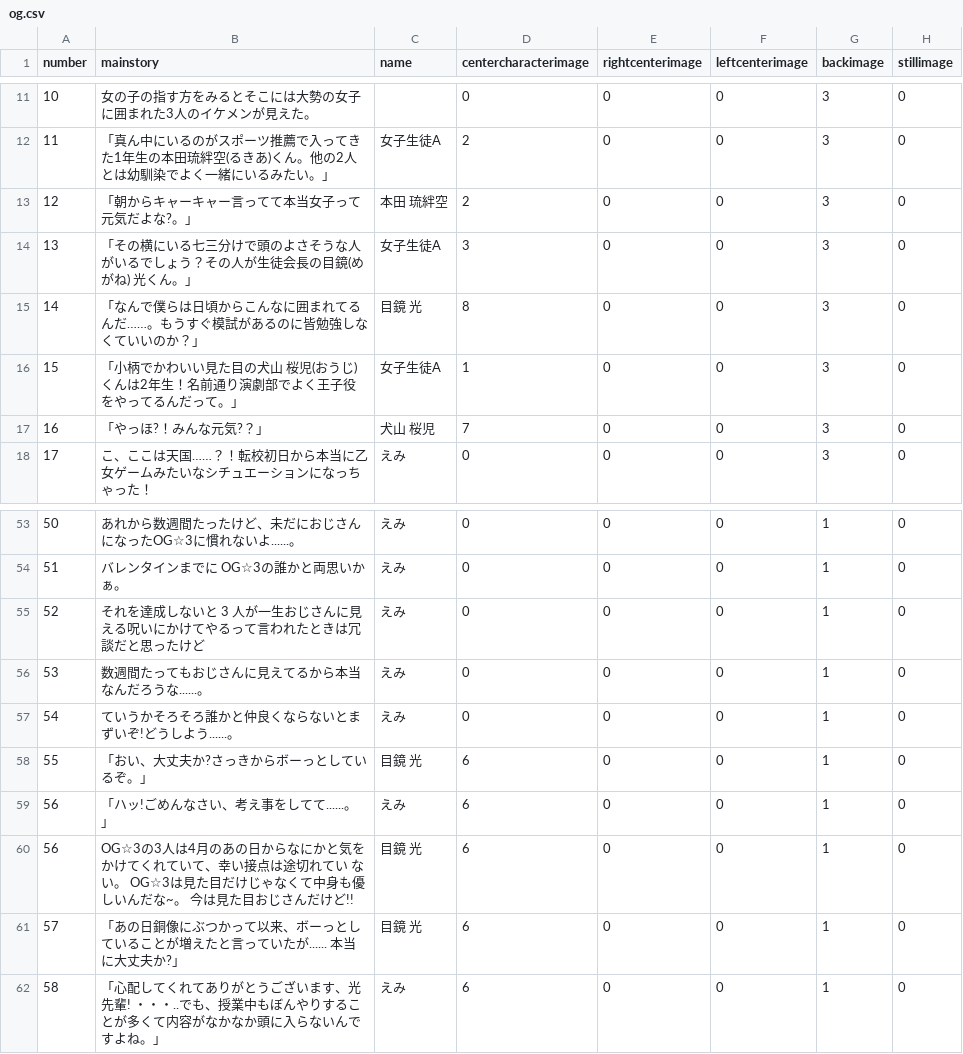
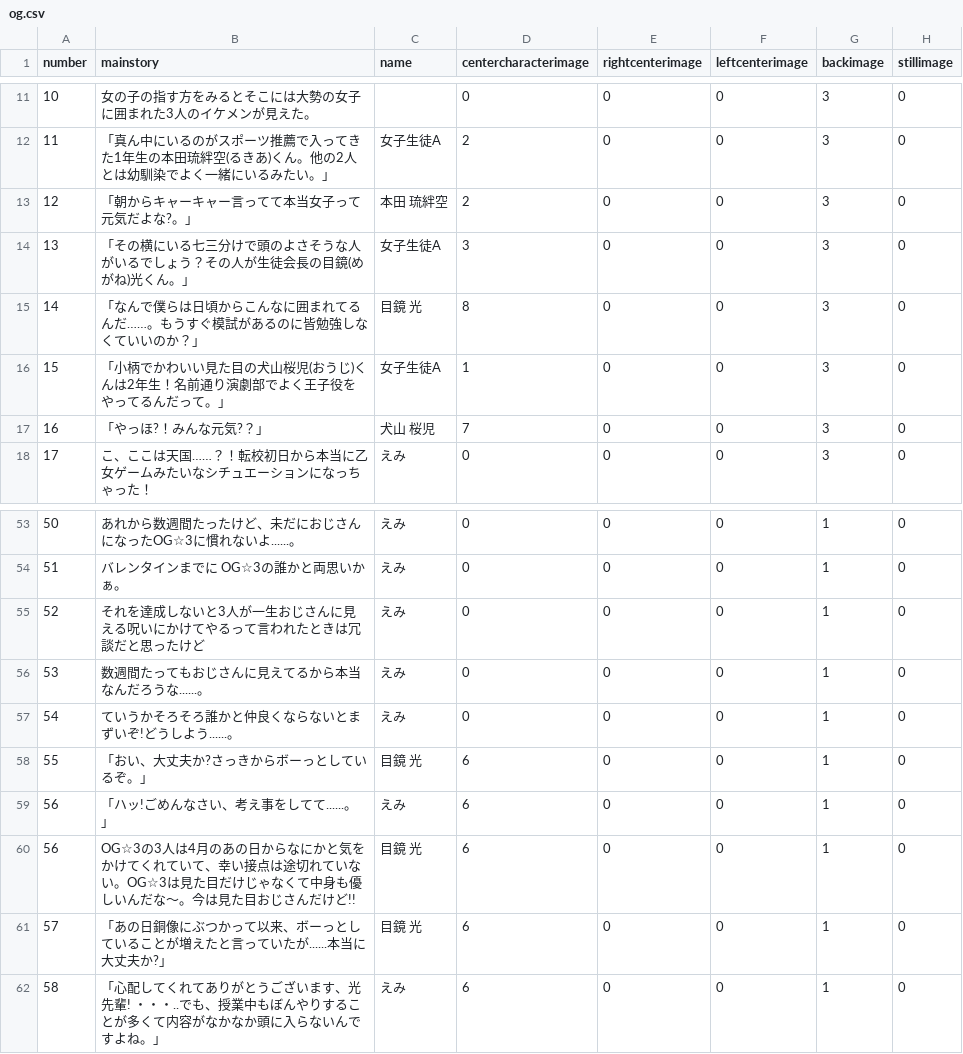
Before and after one commit to medai147/OG-3, a CSV file: OG3/Assets/Scripts/og.csv, drawn as a sheet; only a part is shown, gaps mark what is left out; the diff names each change by its address in the sheet, - before the commit and + after, or states it on an @@ line.

```diff
--- a/OG3/Assets/Scripts/og.csv
+++ b/OG3/Assets/Scripts/og.csv
-B14 (mainstory): …くん。」
+B14 (mainstory): …くん。」
-B16 (mainstory): …目の犬山 桜児(お…
+B16 (mainstory): …目の犬山桜児(お…
-B55 (mainstory): …しないと 3 人が一生おじさんに見える呪いにかけてやるって言われたときは冗 談だと思…
+B55 (mainstory): …しないと3人が一生おじさんに見える呪いにかけてやるって言われたときは冗談だと思…
-B60 (mainstory): …切れてい ない。 OG☆3は見た目だけじゃなくて中身も優しいんだな~。 今は見た…
+B60 (mainstory): …切れていない。OG☆3は見た目だけじゃなくて中身も優しいんだな～。今は見た…
-B61 (mainstory): …夫か?」
+B61 (mainstory): …夫か?」
```
Also changed, not shown: 14 other files.
